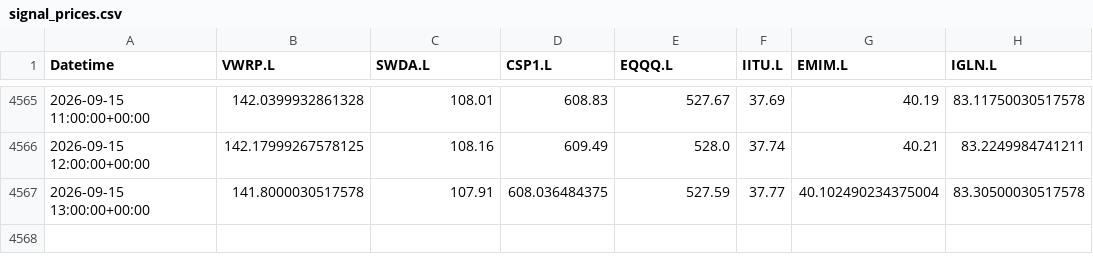
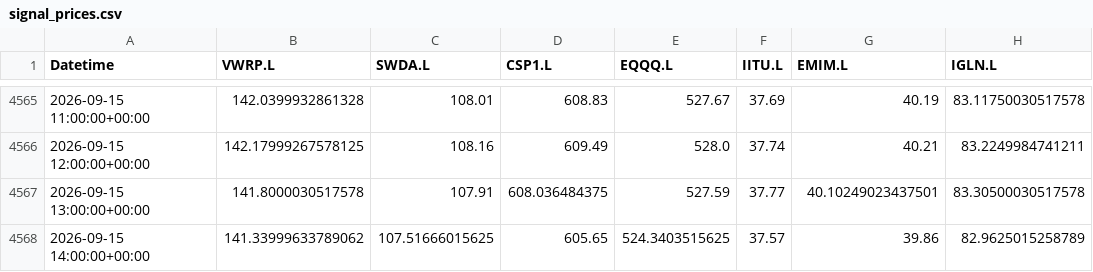
Before and after one commit to zpwhryv5gt-create/Momentum-trader, a CSV file: paper/signal_prices.csv, drawn as a sheet; only a part is shown, gaps mark what is left out.

```diff
--- a/paper/signal_prices.csv
+++ b/paper/signal_prices.csv
@@ -4566,2 +4566,3 @@ Datetime,VWRP.L,SWDA.L,CSP1.L,EQQQ.L,IITU.L,EMIM.L,IGLN.L
 2026-09-15 12:00:00+00:00,142.17999267578125,108.16,609.49,528.0,37.74,40.21,83.2249984741211
-2026-09-15 13:00:00+00:00,141.8000030517578,107.91,608.036484375,527.59,37.77,40.102490234375004,83.30500030517578
+2026-09-15 13:00:00+00:00,141.8000030517578,107.91,608.036484375,527.59,37.77,40.10249023437501,83.30500030517578
+2026-09-15 14:00:00+00:00,141.33999633789062,107.51666015625,605.65,524.3403515625,37.57,39.86,82.9625015258789
```
Also changed, not shown: paper/daily.csv, paper/valuations.csv, 3 other files.
